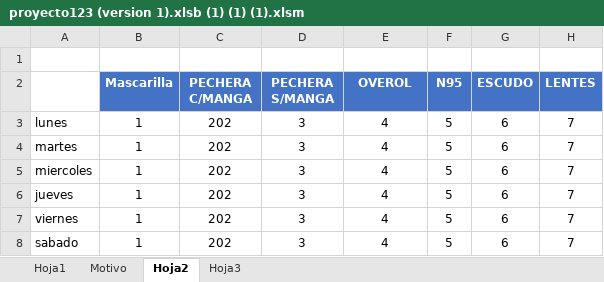
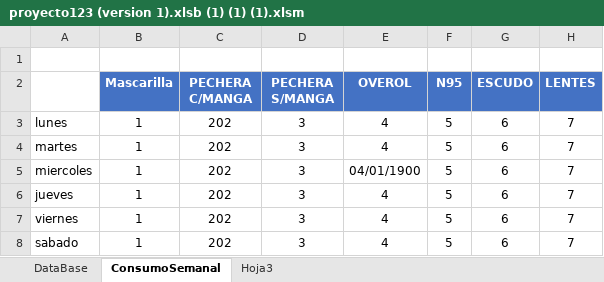
Before and after one commit to Kzlo7/proyectoCESFAM, an Excel workbook: proyecto123 (version 1).xlsb (1) (1) (1).xlsm, sheet ConsumoSemanal, drawn as a sheet; only a part is shown; values as stored, in another font and other column widths than the file's, no borders; the diff names each change by its address in the sheet, - before the commit and + after, or states it on an @@ line.

```diff
--- a/proyecto123 (version 1).xlsb (1) (1) (1).xlsm (sheet ConsumoSemanal)
+++ b/proyecto123 (version 1).xlsb (1) (1) (1).xlsm (sheet ConsumoSemanal)
-sheet tab: Hoja1
+sheet tab: DataBase
-sheet tab: Hoja2
+sheet tab: ConsumoSemanal
-sheet tab: Motivo
-E5 (OVEROL): 4
+E5 (OVEROL): 04/01/1900
```
Also changed, not shown: sheet DataBase, sheet Hoja3, hidden cells.
